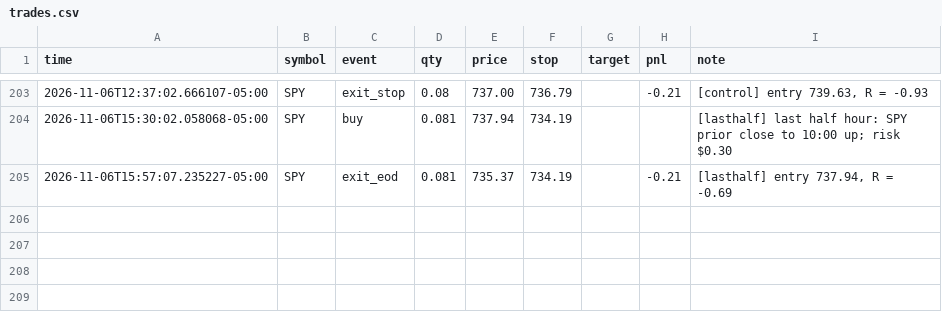
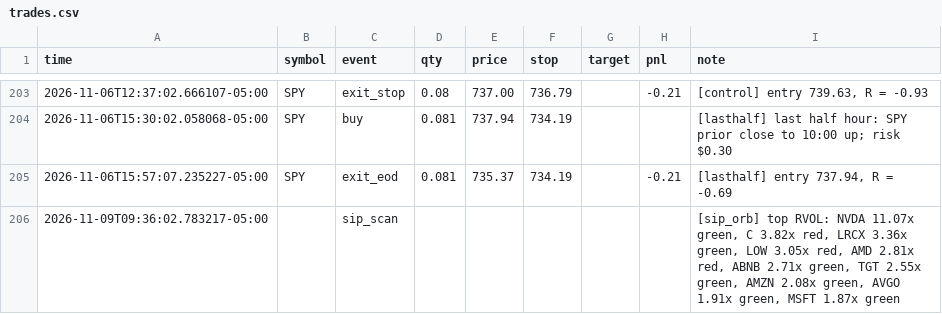
Before and after one commit to Studioluke/ponytail, a CSV file: trader/journal/trades.csv, drawn as a sheet; only a part is shown, gaps mark what is left out; the diff names each change by its address in the sheet, - before the commit and + after, or states it on an @@ line.

```diff
--- a/trader/journal/trades.csv
+++ b/trader/journal/trades.csv
+row 206: 2026-11-09T09:36:02.783217-05:00 |  | sip_scan |  |  |  |  |  | [sip_orb] top RVOL: NVDA 11.07x green, C 3.82x red, LRCX 3.36x green, LOW 3.05x red, AMD 2.81x red, ABNB 2.71x green, TGT 2.55x green, AMZN 2.08x green, AVGO 1.91x green, MSFT 1.87x green
```
Also changed, not shown: 1 other file.
